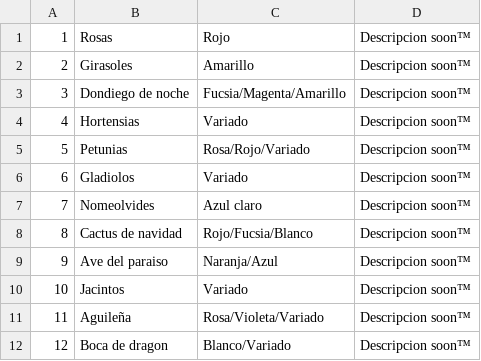
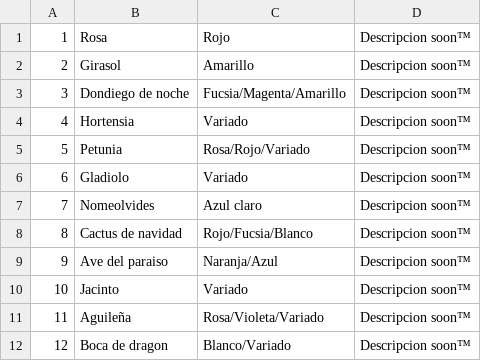
Before and after one commit to Fabricio-191/Ejercicios-Facultad, a CSV file: POO/Unidad 3/Ejercicio 2/flores.csv, drawn as a sheet.

```diff
--- a/POO/Unidad 3/Ejercicio 2/flores.csv
+++ b/POO/Unidad 3/Ejercicio 2/flores.csv
@@ -1,7 +1,7 @@
-1;Rosas;Rojo;Descripcion soon™
-2;Girasoles;Amarillo;Descripcion soon™
+1;Rosa;Rojo;Descripcion soon™
+2;Girasol;Amarillo;Descripcion soon™
 3;Dondiego de noche;Fucsia/Magenta/Amarillo;Descripcion soon™
-4;Hortensias;Variado;Descripcion soon™
-5;Petunias;Rosa/Rojo/Variado;Descripcion soon™
-6;Gladiolos;Variado;Descripcion soon™
+4;Hortensia;Variado;Descripcion soon™
+5;Petunia;Rosa/Rojo/Variado;Descripcion soon™
+6;Gladiolo;Variado;Descripcion soon™
 7;Nomeolvides;Azul claro;Descripcion soon™
@@ -9,3 +9,3 @@
 9;Ave del paraiso;Naranja/Azul;Descripcion soon™
-10;Jacintos;Variado;Descripcion soon™
+10;Jacinto;Variado;Descripcion soon™
 11;Aguileña;Rosa/Violeta/Variado;Descripcion soon™
```
Also changed, not shown: 6 other files.
